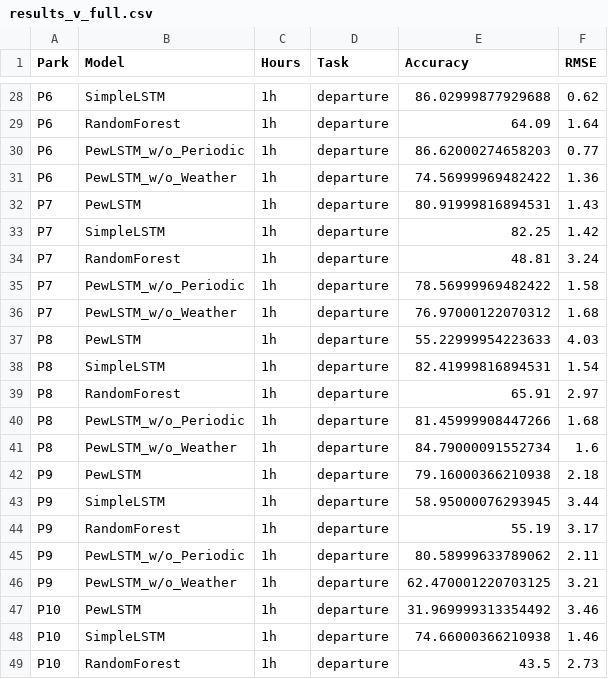
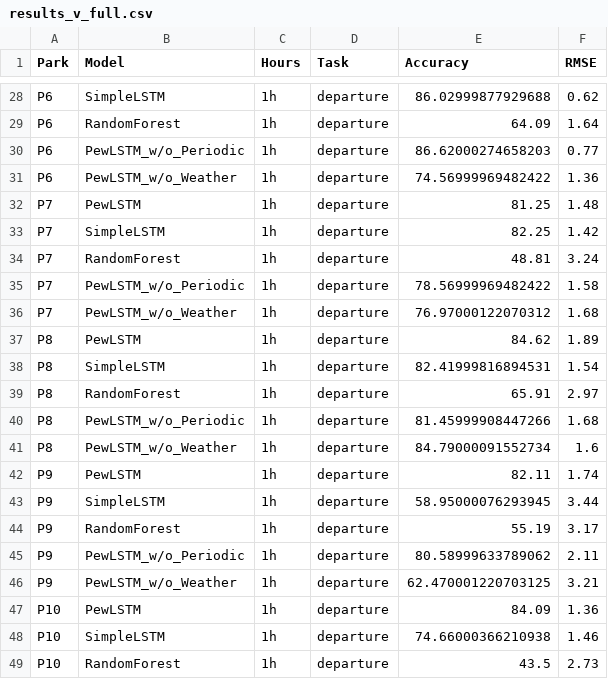
Before and after one commit to imio21777/PewLSTM, a CSV file: LSTMCompare/results_v_full.csv, drawn as a sheet; only a part is shown, gaps mark what is left out; the diff covers the shown part only.

```diff
--- a/LSTMCompare/results_v_full.csv
+++ b/LSTMCompare/results_v_full.csv
@@ -31,3 +31,3 @@ P6,PewLSTM_w/o_Periodic,1h,departure,86.62000274658203,0.77
 P6,PewLSTM_w/o_Weather,1h,departure,74.56999969482422,1.36
-P7,PewLSTM,1h,departure,80.91999816894531,1.43
+P7,PewLSTM,1h,departure,81.25,1.48
 P7,SimpleLSTM,1h,departure,82.25,1.42
@@ -36,3 +36,3 @@ P7,PewLSTM_w/o_Periodic,1h,departure,78.56999969482422,1.58
 P7,PewLSTM_w/o_Weather,1h,departure,76.97000122070312,1.68
-P8,PewLSTM,1h,departure,55.22999954223633,4.03
+P8,PewLSTM,1h,departure,84.62,1.89
 P8,SimpleLSTM,1h,departure,82.41999816894531,1.54
@@ -41,3 +41,3 @@ P8,PewLSTM_w/o_Periodic,1h,departure,81.45999908447266,1.68
 P8,PewLSTM_w/o_Weather,1h,departure,84.79000091552734,1.6
-P9,PewLSTM,1h,departure,79.16000366210938,2.18
+P9,PewLSTM,1h,departure,82.11,1.74
 P9,SimpleLSTM,1h,departure,58.95000076293945,3.44
@@ -46,3 +46,3 @@ P9,PewLSTM_w/o_Periodic,1h,departure,80.58999633789062,2.11
 P9,PewLSTM_w/o_Weather,1h,departure,62.470001220703125,3.21
-P10,PewLSTM,1h,departure,31.969999313354492,3.46
+P10,PewLSTM,1h,departure,84.09,1.36
 P10,SimpleLSTM,1h,departure,74.66000366210938,1.46
```
Also changed, not shown: 12 edited cells elsewhere in this file, 8 other files.
